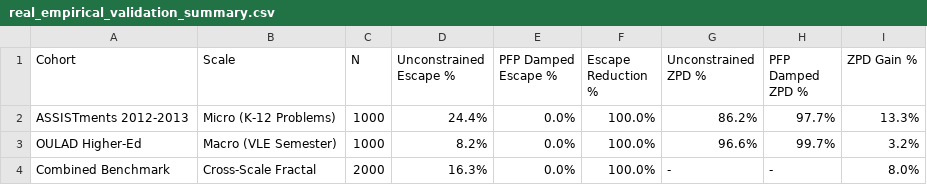
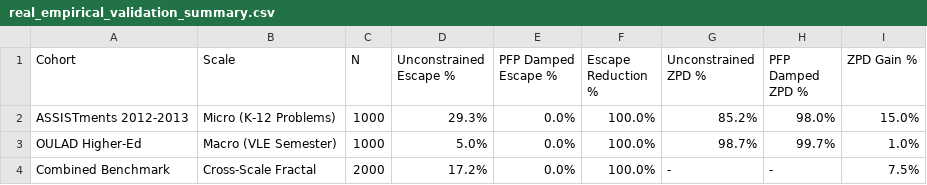
Before and after one commit to jesmaat/Werredu, a CSV file: data/real_empirical_validation_summary.csv, drawn as a sheet.

```diff
--- a/data/real_empirical_validation_summary.csv
+++ b/data/real_empirical_validation_summary.csv
@@ -1,4 +1,4 @@
 Cohort,Scale,N,Unconstrained Escape %,PFP Damped Escape %,Escape Reduction %,Unconstrained ZPD %,PFP Damped ZPD %,ZPD Gain %
-ASSISTments 2012-2013,Micro (K-12 Problems),1000,24.4%,0.0%,100.0%,86.2%,97.7%,13.3%
-OULAD Higher-Ed,Macro (VLE Semester),1000,8.2%,0.0%,100.0%,96.6%,99.7%,3.2%
-Combined Benchmark,Cross-Scale Fractal,2000,16.3%,0.0%,100.0%,-,-,8.0%
+ASSISTments 2012-2013,Micro (K-12 Problems),1000,29.3%,0.0%,100.0%,85.2%,98.0%,15.0%
+OULAD Higher-Ed,Macro (VLE Semester),1000,5.0%,0.0%,100.0%,98.7%,99.7%,1.0%
+Combined Benchmark,Cross-Scale Fractal,2000,17.2%,0.0%,100.0%,-,-,7.5%
```
Also changed, not shown: 6 other files.
